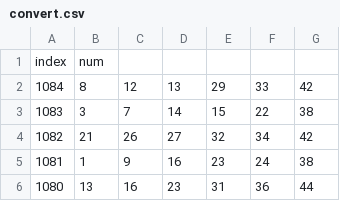
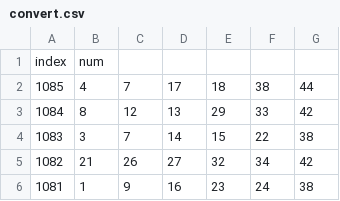
Before and after one commit to Jujungin/page_lotto, a CSV file: asset/csv/convert.csv, drawn as a sheet; only a part is shown; the shorter side is filled out with more unchanged rows; the diff names each change by its address in the sheet, - before the commit and + after, or states it on an @@ line.

```diff
--- a/asset/csv/convert.csv
+++ b/asset/csv/convert.csv
+row 2: 1085 | 4 | 7 | 17 | 18 | 38 | 44
```
Also changed, not shown: 2 other files.
